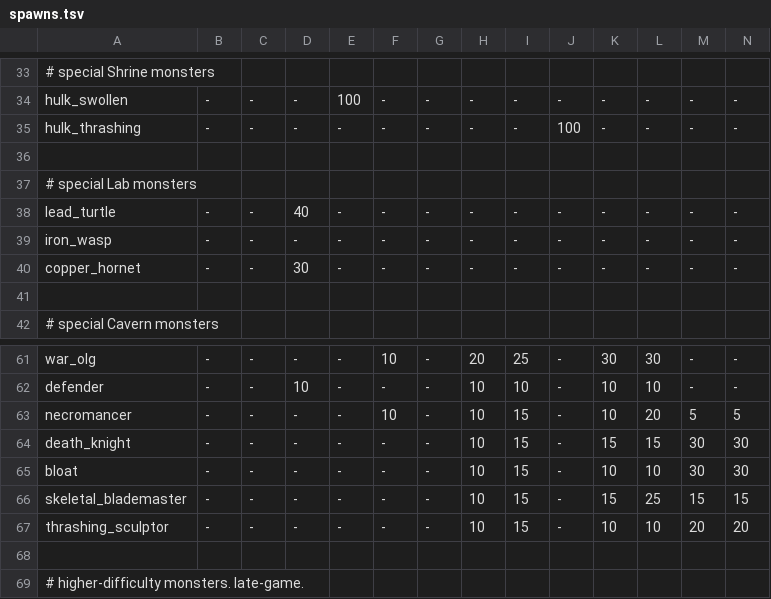
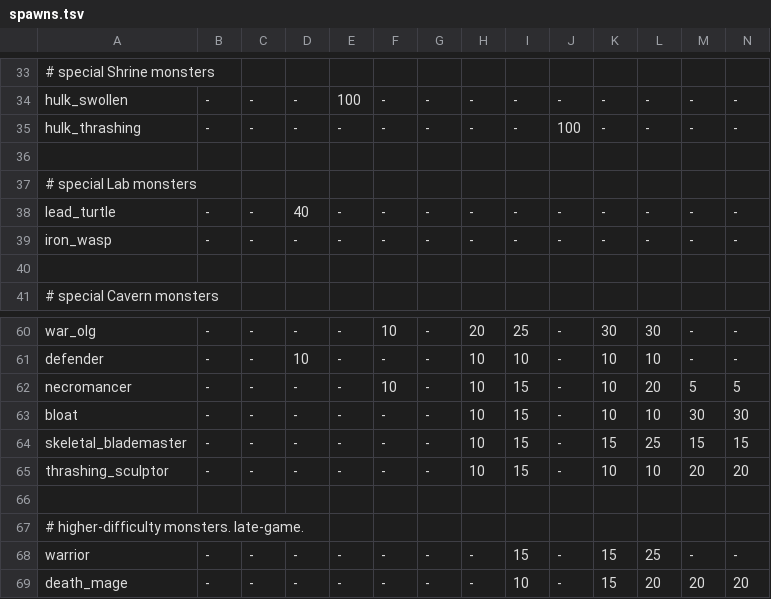
Before and after one commit to kiedtl/roguelike, a TSV file: data/spawns.tsv, drawn as a sheet; only a part is shown, gaps mark what is left out; the shorter side is filled out with more unchanged rows; rows hold the shown columns only; the diff names each change by its address in the sheet, - before the commit and + after, or states it on an @@ line.

Commit message:
feat: remove bone/copper weapons + copper hornet + death knight

```diff
--- a/data/spawns.tsv
+++ b/data/spawns.tsv
-row 40: copper_hornet | - | - | 30 | - | - | - | - | - | - | - | - | - | -
-row 64: death_knight | - | - | - | - | - | - | 10 | 15 | - | 15 | 15 | 30 | 30
```
Also changed, not shown: data/spawns_vaults.tsv, 7 other files.
